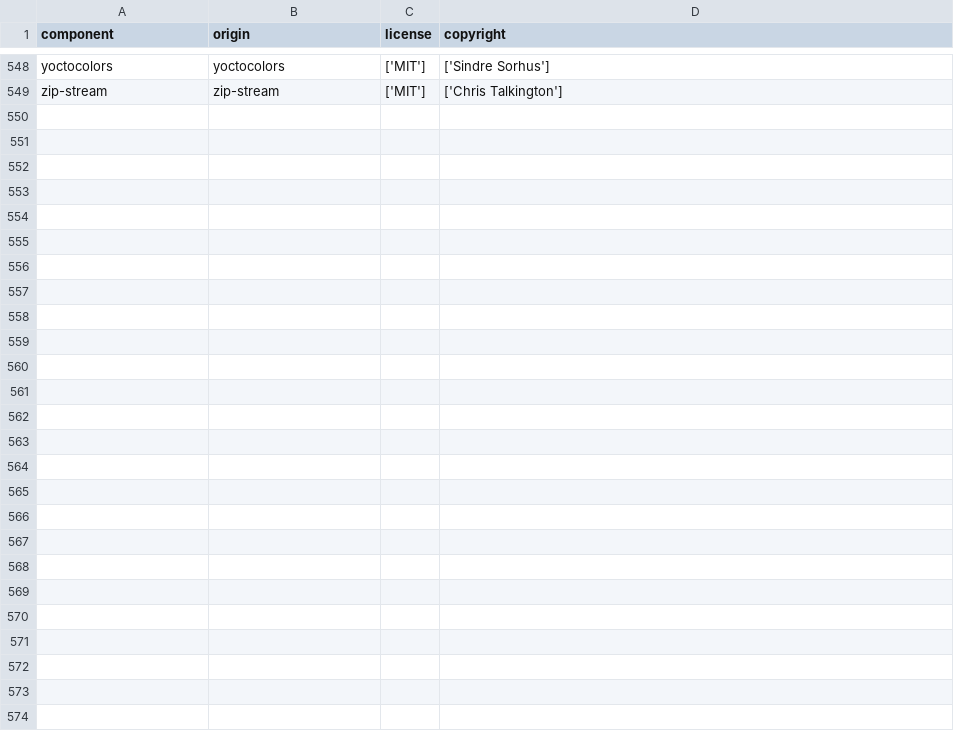
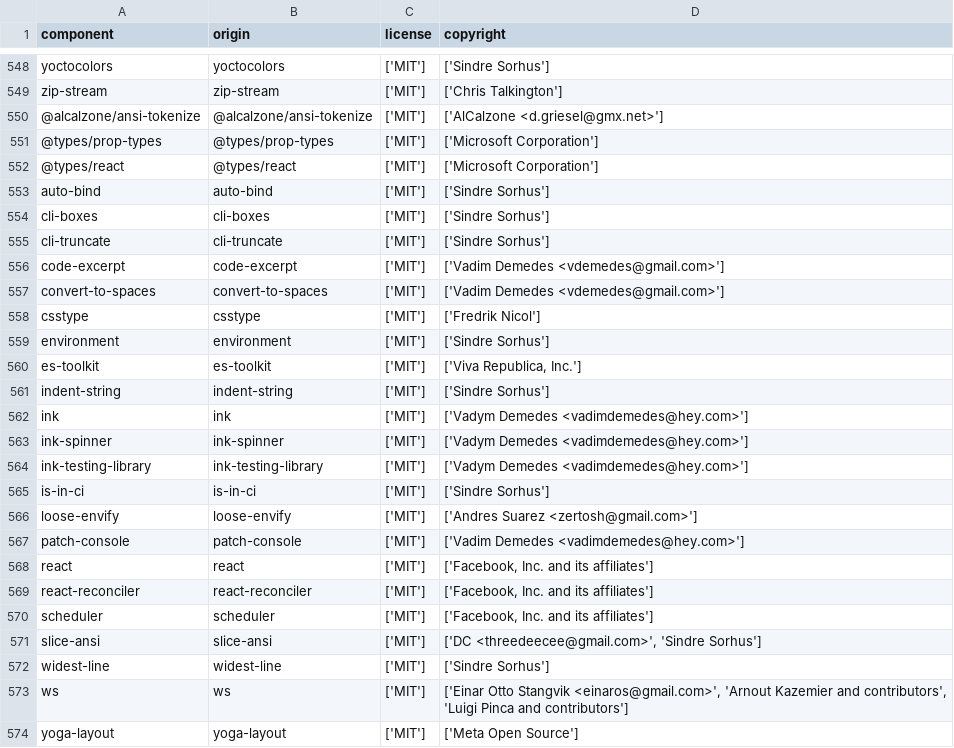
Before and after one commit to DataDog/dd-flag-migration, a CSV file: LICENSE-3rdparty.csv, drawn as a sheet; only a part is shown, gaps mark what is left out; the diff names each change by its address in the sheet, - before the commit and + after, or states it on an @@ line.

Commit message:
chore: add missing third-party license entries for Ink/React dependencies

```diff
--- a/LICENSE-3rdparty.csv
+++ b/LICENSE-3rdparty.csv
+row 550: @alcalzone/ansi-tokenize | @alcalzone/ansi-tokenize | ['MIT'] | ['AlCalzone <d.griesel@gmx.net>']
+row 551: @types/prop-types | @types/prop-types | ['MIT'] | ['Microsoft Corporation']
+row 552: @types/react | @types/react | ['MIT'] | ['Microsoft Corporation']
+row 553: auto-bind | auto-bind | ['MIT'] | ['Sindre Sorhus']
+row 554: cli-boxes | cli-boxes | ['MIT'] | ['Sindre Sorhus']
+row 555: cli-truncate | cli-truncate | ['MIT'] | ['Sindre Sorhus']
+row 556: code-excerpt | code-excerpt | ['MIT'] | ['Vadim Demedes <vdemedes@gmail.com>']
+row 557: convert-to-spaces | convert-to-spaces | ['MIT'] | ['Vadim Demedes <vdemedes@gmail.com>']
+row 558: csstype | csstype | ['MIT'] | ['Fredrik Nicol']
+row 559: environment | environment | ['MIT'] | ['Sindre Sorhus']
+row 560: es-toolkit | es-toolkit | ['MIT'] | ['Viva Republica, Inc.']
+row 561: indent-string | indent-string | ['MIT'] | ['Sindre Sorhus']
+row 562: ink | ink | ['MIT'] | ['Vadym Demedes <vadimdemedes@hey.com>']
+row 563: ink-spinner | ink-spinner | ['MIT'] | ['Vadym Demedes <vadimdemedes@hey.com>']
+row 564: ink-testing-library | ink-testing-library | ['MIT'] | ['Vadym Demedes <vadimdemedes@hey.com>']
+row 565: is-in-ci | is-in-ci | ['MIT'] | ['Sindre Sorhus']
+row 566: loose-envify | loose-envify | ['MIT'] | ['Andres Suarez <zertosh@gmail.com>']
+row 567: patch-console | patch-console | ['MIT'] | ['Vadim Demedes <vadimdemedes@hey.com>']
+row 568: react | react | ['MIT'] | ['Facebook, Inc. and its affiliates']
+row 569: react-reconciler | react-reconciler | ['MIT'] | ['Facebook, Inc. and its affiliates']
+row 570: scheduler | scheduler | ['MIT'] | ['Facebook, Inc. and its affiliates']
+row 571: slice-ansi | slice-ansi | ['MIT'] | ['DC <threedeecee@gmail.com>', 'Sindre Sorhus']
+row 572: widest-line | widest-line | ['MIT'] | ['Sindre Sorhus']
+row 573: ws | ws | ['MIT'] | ['Einar Otto Stangvik <einaros@gmail.com>', 'Arnout Kazemier and contributors', 'Luigi Pinca and contributors']
+row 574: yoga-layout | yoga-layout | ['MIT'] | ['Meta Open Source']
```
